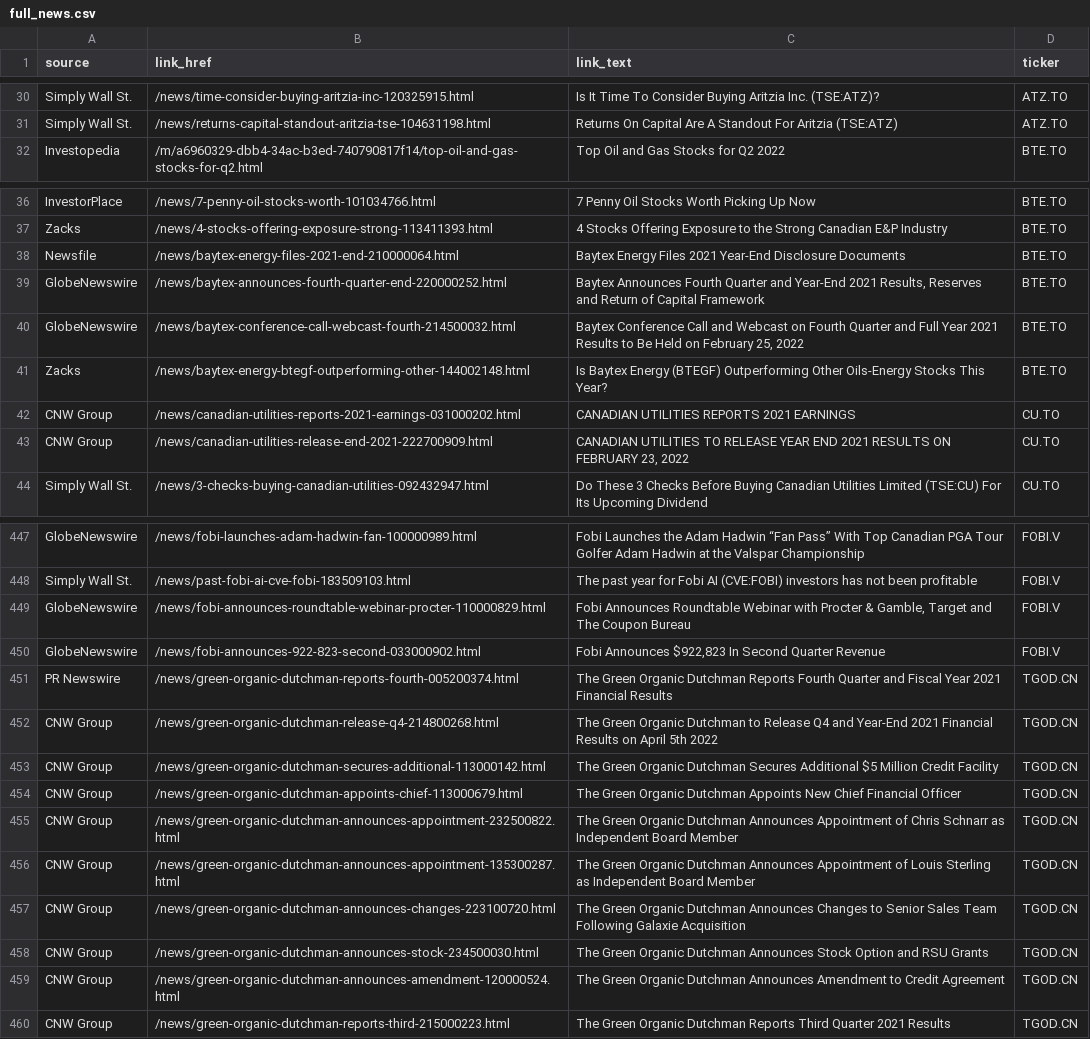
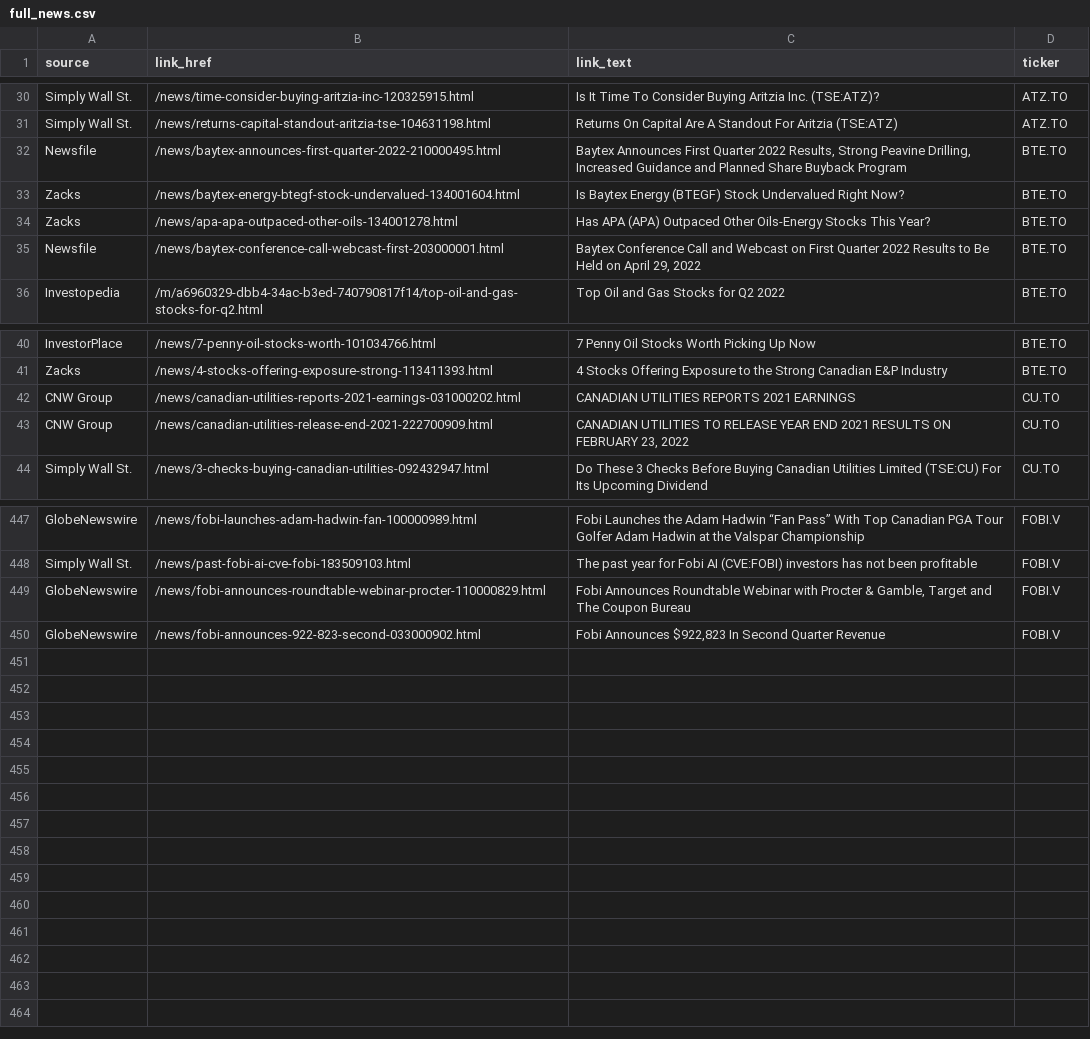
Before and after one commit to dli-invest/halts_and_news, a CSV file: full_news.csv, drawn as a sheet; only a part is shown, gaps mark what is left out; removed rows and columns are numbered as before the commit, all else as after; the diff covers the shown part only; the diff names each change by its address in the sheet, - before the commit and + after, or states it on an @@ line.

```diff
--- a/full_news.csv
+++ b/full_news.csv
+row 32: Newsfile | /news/baytex-announces-first-quarter-2022-210000495.html | Baytex Announces First Quarter 2022 Results, Strong Peavine Drilling, Increased Guidance and Planned Share Buyback Program | BTE.TO
+row 33: Zacks | /news/baytex-energy-btegf-stock-undervalued-134001604.html | Is Baytex Energy (BTEGF) Stock Undervalued Right Now? | BTE.TO
+row 34: Zacks | /news/apa-apa-outpaced-other-oils-134001278.html | Has APA (APA) Outpaced Other Oils-Energy Stocks This Year? | BTE.TO
+row 35: Newsfile | /news/baytex-conference-call-webcast-first-203000001.html | Baytex Conference Call and Webcast on First Quarter 2022 Results to Be Held on April 29, 2022 | BTE.TO
-row 38: Newsfile | /news/baytex-energy-files-2021-end-210000064.html | Baytex Energy Files 2021 Year-End Disclosure Documents | BTE.TO
-row 39: GlobeNewswire | /news/baytex-announces-fourth-quarter-end-220000252.html | Baytex Announces Fourth Quarter and Year-End 2021 Results, Reserves and Return of Capital Framework | BTE.TO
-row 40: GlobeNewswire | /news/baytex-conference-call-webcast-fourth-214500032.html | Baytex Conference Call and Webcast on Fourth Quarter and Full Year 2021 Results to Be Held on February 25, 2022 | BTE.TO
-row 41: Zacks | /news/baytex-energy-btegf-outperforming-other-144002148.html | Is Baytex Energy (BTEGF) Outperforming Other Oils-Energy Stocks This Year? | BTE.TO
-row 451: PR Newswire | /news/green-organic-dutchman-reports-fourth-005200374.html | The Green Organic Dutchman Reports Fourth Quarter and Fiscal Year 2021 Financial Results | TGOD.CN
-row 452: CNW Group | /news/green-organic-dutchman-release-q4-214800268.html | The Green Organic Dutchman to Release Q4 and Year-End 2021 Financial Results on April 5th 2022 | TGOD.CN
-row 453: CNW Group | /news/green-organic-dutchman-secures-additional-113000142.html | The Green Organic Dutchman Secures Additional $5 Million Credit Facility | TGOD.CN
-row 454: CNW Group | /news/green-organic-dutchman-appoints-chief-113000679.html | The Green Organic Dutchman Appoints New Chief Financial Officer | TGOD.CN
-row 455: CNW Group | /news/green-organic-dutchman-announces-appointment-232500822.html | The Green Organic Dutchman Announces Appointment of Chris Schnarr as Independent Board Member | TGOD.CN
-row 456: CNW Group | /news/green-organic-dutchman-announces-appointment-135300287.html | The Green Organic Dutchman Announces Appointment of Louis Sterling as Independent Board Member | TGOD.CN
-row 457: CNW Group | /news/green-organic-dutchman-announces-changes-223100720.html | The Green Organic Dutchman Announces Changes to Senior Sales Team Following Galaxie Acquisition | TGOD.CN
-row 458: CNW Group | /news/green-organic-dutchman-announces-stock-234500030.html | The Green Organic Dutchman Announces Stock Option and RSU Grants | TGOD.CN
-row 459: CNW Group | /news/green-organic-dutchman-announces-amendment-120000524.html | The Green Organic Dutchman Announces Amendment to Credit Agreement | TGOD.CN
-row 460: CNW Group | /news/green-organic-dutchman-reports-third-215000223.html | The Green Organic Dutchman Reports Third Quarter 2021 Results | TGOD.CN
```
Also changed, not shown: 1 moved row elsewhere in this file, halts.csv.
